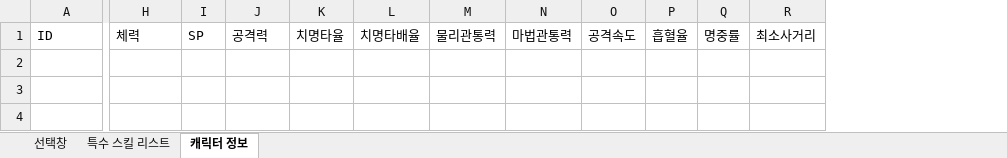
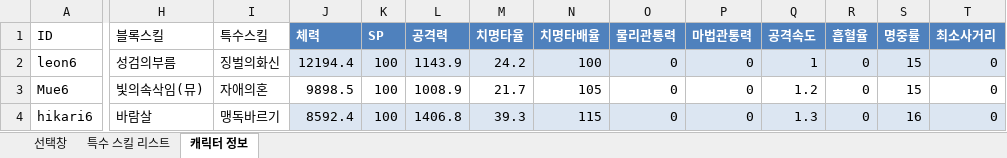
Before and after one commit to jhjjgu0115/Crusaders_Quest_Replica, an Excel workbook: Assets/Resources/XML/Hero_Data.xml.xlsx, sheet 캐릭터 정보, drawn as a sheet; only a part is shown, gaps mark what is left out; values as stored, in another font and other column widths than the file's, no borders; table styles not drawn; addresses are those after the commit; rows hold the shown columns only; the diff covers the shown part only; the diff names each change by its address in the sheet, - before the commit and + after, or states it on an @@ line.

```diff
--- a/Assets/Resources/XML/Hero_Data.xml.xlsx (sheet 캐릭터 정보)
+++ b/Assets/Resources/XML/Hero_Data.xml.xlsx (sheet 캐릭터 정보)
+column H (블록스킬), empty
+column I (특수스킬), empty
@@ J1:T1 fill: none → #4F81BD, bold: off → on, text colour: black → #FFFFFF @@
+row 2: leon6 | 성검의부름 | 징벌의화신 | 12194.4 | 100 | 1143.9 | 24.2 | 100 | 0 | 0 | 1 | 0 | 15 | 0
+row 3: Mue6 | 빛의속삭임(뮤) | 자애의혼 | 9898.5 | 100 | 1008.9 | 21.7 | 105 | 0 | 0 | 1.2 | 0 | 15 | 0
+row 4: hikari6 | 바람살 | 맹독바르기 | 8592.4 | 100 | 1406.8 | 39.3 | 115 | 0 | 0 | 1.3 | 0 | 16 | 0
```
Also changed, not shown: cell formats elsewhere in this sheet, 39 other files.
